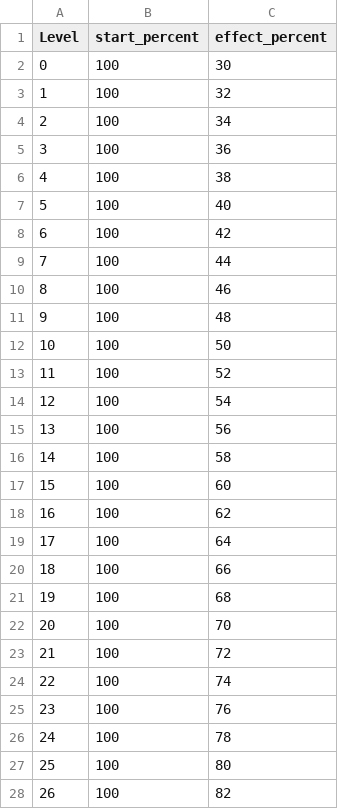
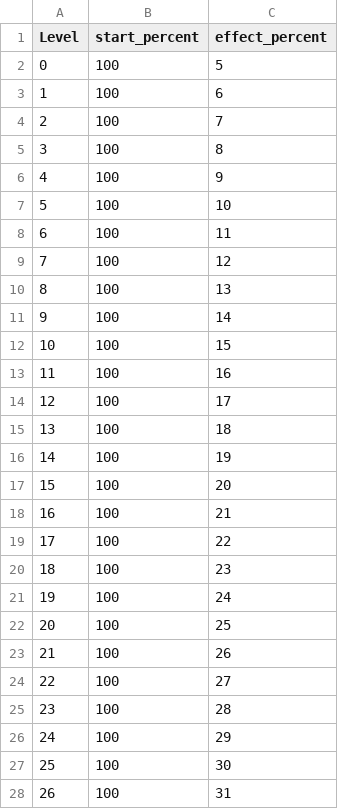
Before and after one commit to HOONSTREAM/Unity_IDLE_Game_Project, a CSV file: Assets/Resources/Datas/CRI_DMG.csv, drawn as a sheet; only a part is shown; the diff covers the shown part only.

```diff
--- a/Assets/Resources/Datas/CRI_DMG.csv
+++ b/Assets/Resources/Datas/CRI_DMG.csv
@@ -1,28 +1,28 @@
 Level,start_percent,effect_percent
-0,100,30
-1,100,32
-2,100,34
-3,100,36
-4,100,38
-5,100,40
-6,100,42
-7,100,44
-8,100,46
-9,100,48
-10,100,50
-11,100,52
-12,100,54
-13,100,56
-14,100,58
-15,100,60
-16,100,62
-17,100,64
-18,100,66
-19,100,68
-20,100,70
-21,100,72
-22,100,74
-23,100,76
-24,100,78
-25,100,80
-26,100,82
+0,100,5
+1,100,6
+2,100,7
+3,100,8
+4,100,9
+5,100,10
+6,100,11
+7,100,12
+8,100,13
+9,100,14
+10,100,15
+11,100,16
+12,100,17
+13,100,18
+14,100,19
+15,100,20
+16,100,21
+17,100,22
+18,100,23
+19,100,24
+20,100,25
+21,100,26
+22,100,27
+23,100,28
+24,100,29
+25,100,30
+26,100,31
```
Also changed, not shown: 172 edited cells elsewhere in this file, Assets/Resources/Datas/ATK.csv, Assets/Resources/Datas/ATK_SPEED.csv, 35 other files.
